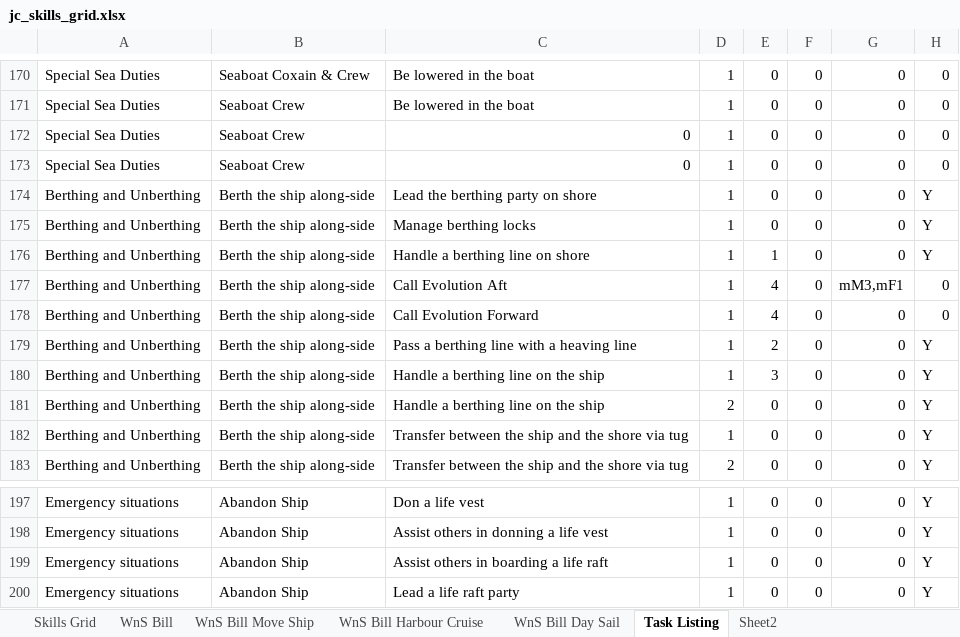
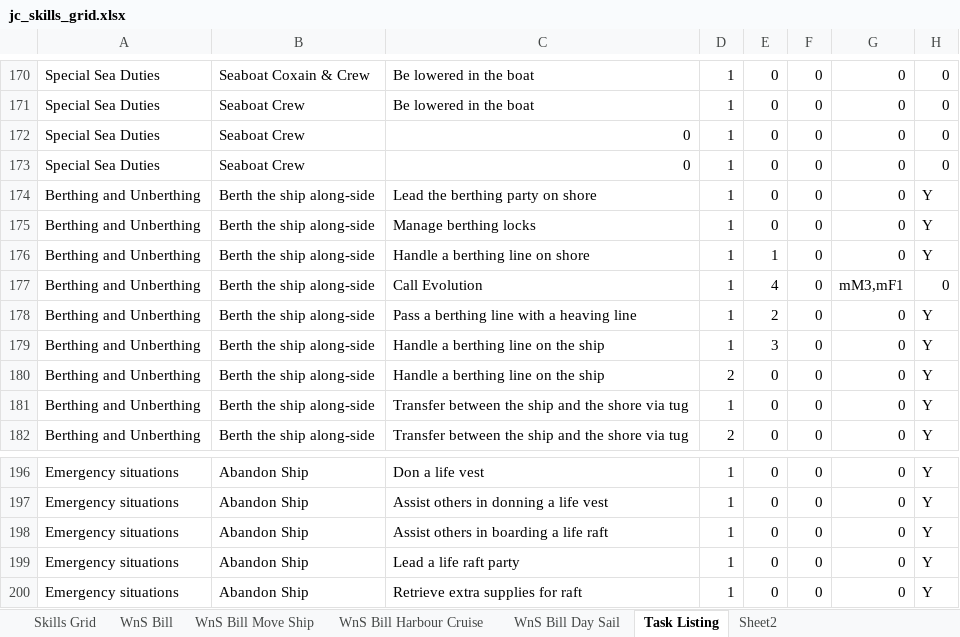
Before and after one commit to uayebforever/crewms, an Excel workbook: poc/jc_skills_grid.xlsx, sheet Task Listing, drawn as a sheet; only a part is shown, gaps mark what is left out; values as stored, in another font and other column widths than the file's, no borders; conditional formats not drawn; removed rows and columns are numbered as before the commit, all else as after; the diff names each change by its address in the sheet, - before the commit and + after, or states it on an @@ line.

Commit message:
Now supports crew categories, and assigning tasks to whole categories.

```diff
--- a/poc/jc_skills_grid.xlsx (sheet Task Listing)
+++ b/poc/jc_skills_grid.xlsx (sheet Task Listing)
-C177: Call Evolution Aft
+C177: Call Evolution
-row 178: Berthing and Unberthing | Berth the ship along-side | Call Evolution Forward | 1 | 4 | 0 | 0 | 0
+row 200: Emergency situations | Abandon Ship | Retrieve extra supplies for raft | 1 | 0 | 0 | 0 | Y
```
Also changed, not shown: sheet Skills Grid, sheet WnS Bill Harbour Cruise, sheet WnS Bill, sheet WnS Bill Move Ship, sheet WnS Bill Day Sail, formulas that keep their value, 4 other files.
